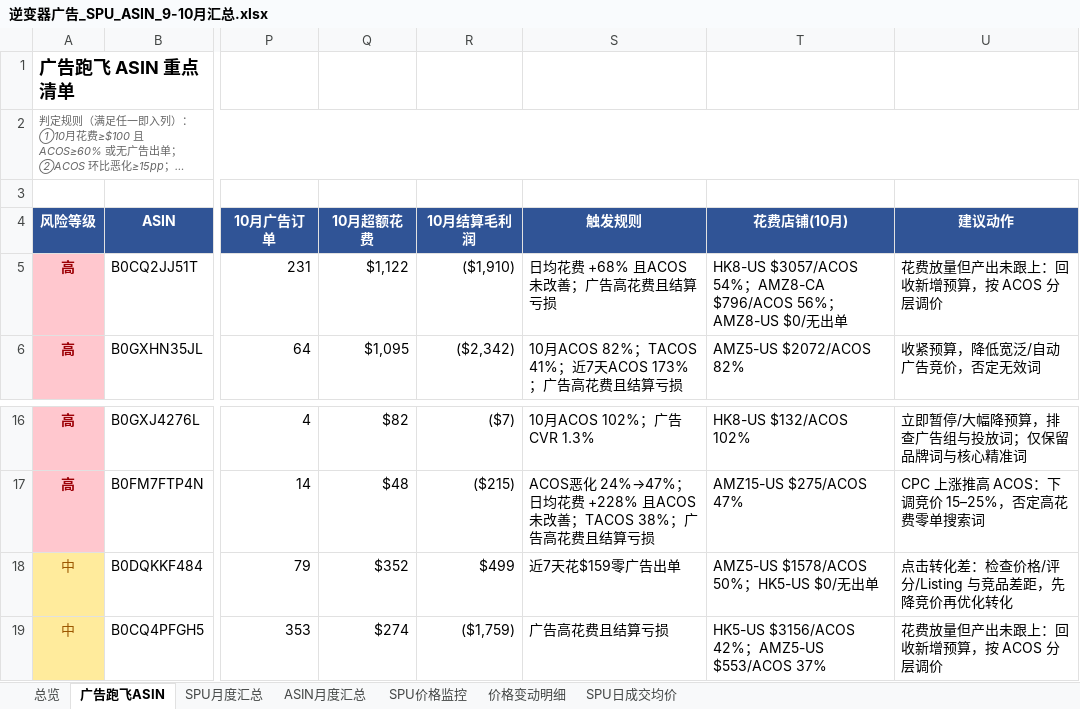
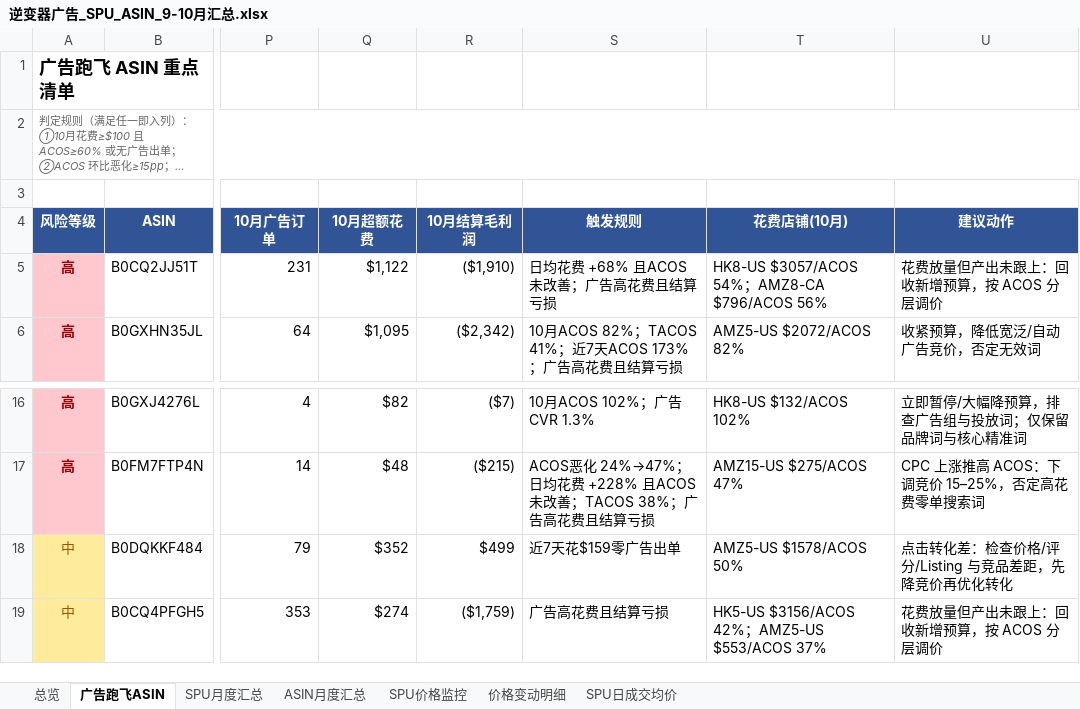
Before and after one commit to janechen052-eng/claude-, an Excel workbook: reports/逆变器广告_SPU_ASIN_9-10月汇总.xlsx, sheet 广告跑飞ASIN, drawn as a sheet; only a part is shown, gaps mark what is left out; long unchanged cells end in …; values as stored, in another font and other column widths than the file's, no borders; charts and pictures not drawn; the diff names each change by its address in the sheet, - before the commit and + after, or states it on an @@ line.

```diff
--- a/reports/逆变器广告_SPU_ASIN_9-10月汇总.xlsx (sheet 广告跑飞ASIN)
+++ b/reports/逆变器广告_SPU_ASIN_9-10月汇总.xlsx (sheet 广告跑飞ASIN)
-T5 (花费店铺(10月)): …$796/ACOS 56%；AMZ8-US $0/无出单
+T5 (花费店铺(10月)): …$796/ACOS 56%
-T18 (花费店铺(10月)): AMZ5-US $1578/ACOS 50%；HK5-US $0/无出单
+T18 (花费店铺(10月)): AMZ5-US $1578/ACOS 50%
```
Also changed, not shown: charts or pictures.
